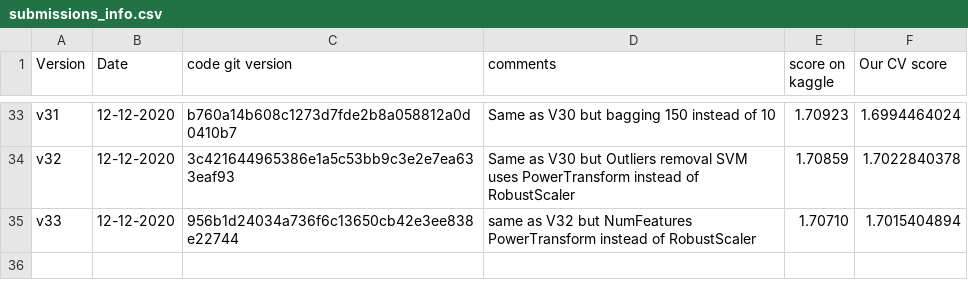
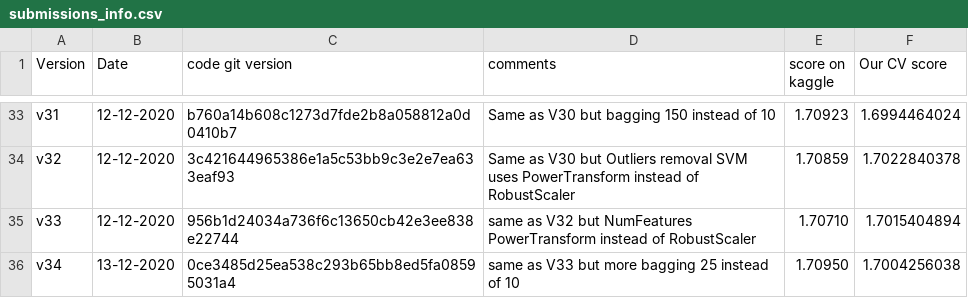
Before and after one commit to aelimame/DataScienceProject, a CSV file: submissions/submissions_info.csv, drawn as a sheet; only a part is shown, gaps mark what is left out.

Commit message:
Added submission V34 score 1.70950

```diff
--- a/submissions/submissions_info.csv
+++ b/submissions/submissions_info.csv
@@ -35 +35,2 @@ v32, 12-12-2020,3c421644965386e1a5c53bb9c3e2e7ea633eaf93,"Same as V30 but Outlie
 v33, 12-12-2020,956b1d24034a736f6c13650cb42e3ee838e22744,"same as V32 but NumFeatures PowerTransform instead of RobustScaler", 1.70710, 1.7015404894
+v34, 13-12-2020,0ce3485d25ea538c293b65bb8ed5fa08595031a4,"same as V33 but more bagging 25 instead of 10", 1.70950, 1.7004256038
```
Also changed, not shown: 1 other file.
